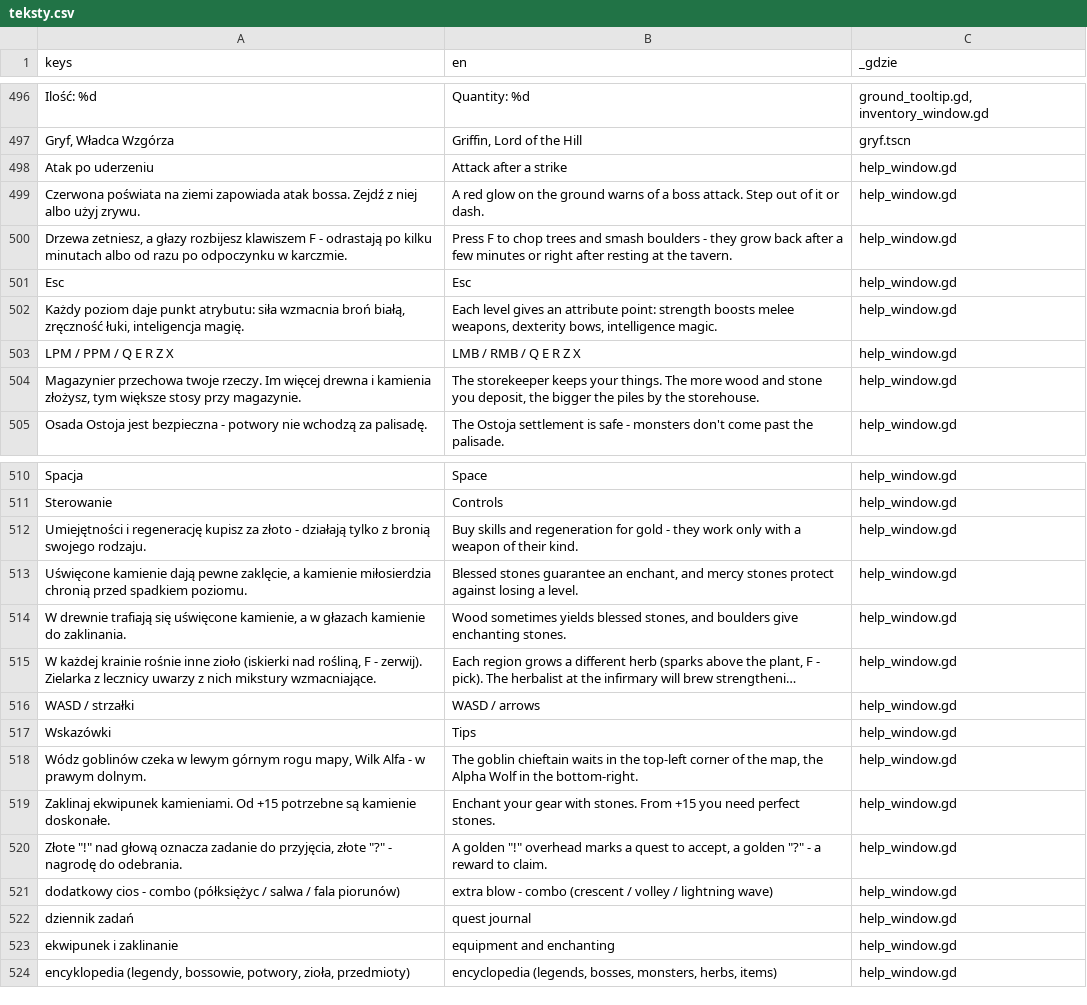
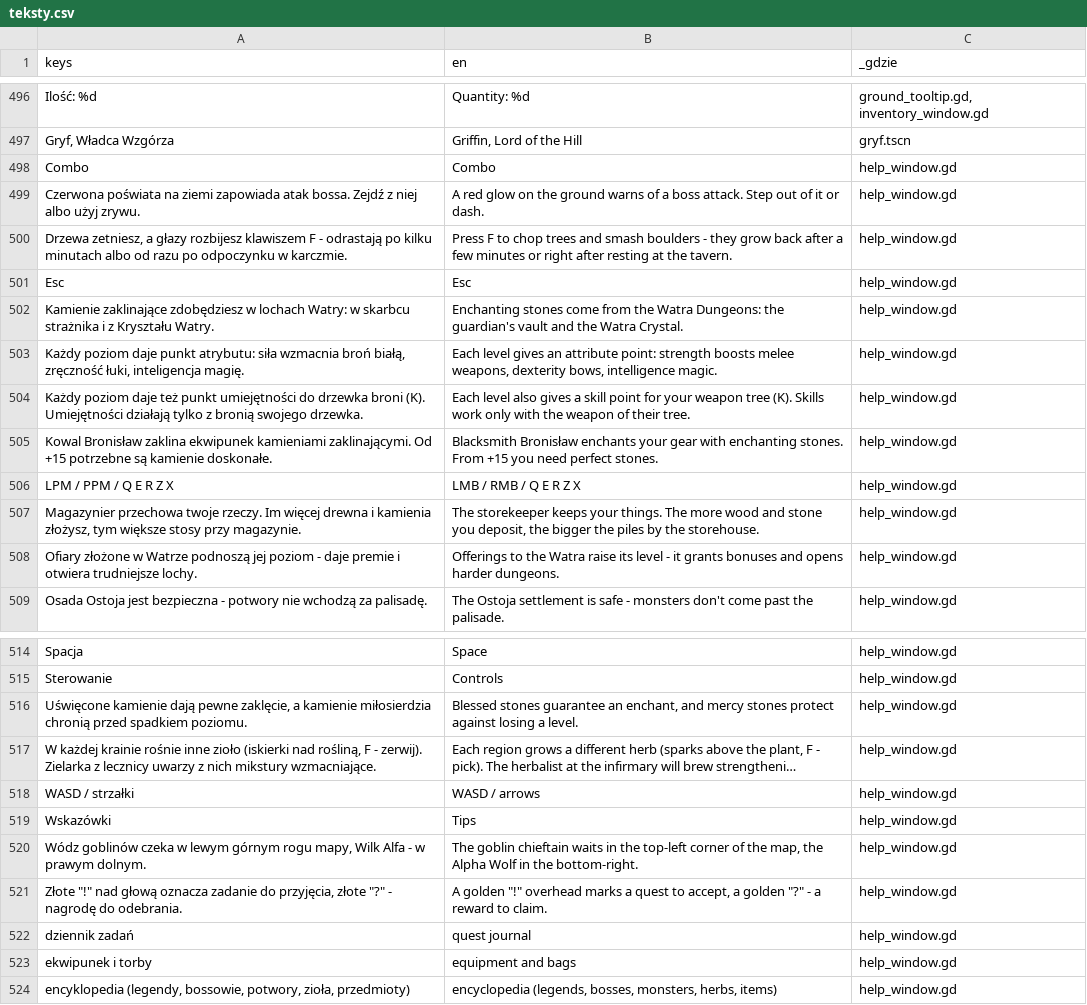
Before and after one commit to slota145/Watra, a CSV file: translations/teksty.csv, drawn as a sheet; only a part is shown, gaps mark what is left out; long unchanged cells end in …; removed rows and columns are numbered as before the commit, all else as after; the diff covers the shown part only; the diff names each change by its address in the sheet, - before the commit and + after, or states it on an @@ line.

```diff
--- a/translations/teksty.csv
+++ b/translations/teksty.csv
-row 498: Atak po uderzeniu | Attack after a strike | help_window.gd
+row 498: Combo | Combo | help_window.gd
+row 502: Kamienie zaklinające zdobędziesz w lochach Watry: w skarbcu strażnika i z Kryształu Watry. | Enchanting stones come from the Watra Dungeons: the guardian's vault and the Watra Crystal. | help_window.gd
+row 504: Każdy poziom daje też punkt umiejętności do drzewka broni (K). Umiejętności działają tylko z bronią swojego drzewka. | Each level also gives a skill point for your weapon tree (K). Skills work only with the weapon of their tree. | help_window.gd
+row 505: Kowal Bronisław zaklina ekwipunek kamieniami zaklinającymi. Od +15 potrzebne są kamienie doskonałe. | Blacksmith Bronisław enchants your gear with enchanting stones. From +15 you need perfect stones. | help_window.gd
+row 508: Ofiary złożone w Watrze podnoszą jej poziom - daje premie i otwiera trudniejsze lochy. | Offerings to the Watra raise its level - it grants bonuses and opens harder dungeons. | help_window.gd
-row 512: Umiejętności i regenerację kupisz za złoto - działają tylko z bronią swojego rodzaju. | Buy skills and regeneration for gold - they work only with a weapon of their kind. | help_window.gd
-row 514: W drewnie trafiają się uświęcone kamienie, a w głazach kamienie do zaklinania. | Wood sometimes yields blessed stones, and boulders give enchanting stones. | help_window.gd
-row 519: Zaklinaj ekwipunek kamieniami. Od +15 potrzebne są kamienie doskonałe. | Enchant your gear with stones. From +15 you need perfect stones. | help_window.gd
-row 521: dodatkowy cios - combo (półksiężyc / salwa / fala piorunów) | extra blow - combo (crescent / volley / lightning wave) | help_window.gd
-A523 (keys): ekwipunek i zaklinanie
+A523 (keys): ekwipunek i torby
-B523 (en): equipment and enchanting
+B523 (en): equipment and bags
```
Also changed, not shown: 1 added row elsewhere in this file, 6 other files.
